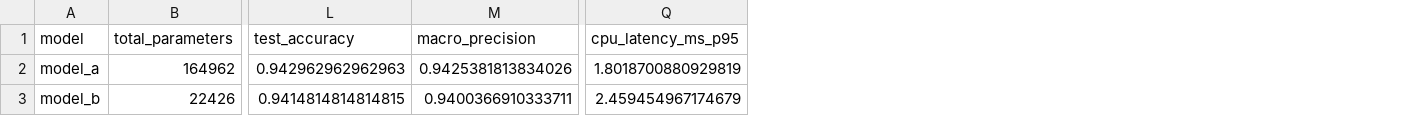
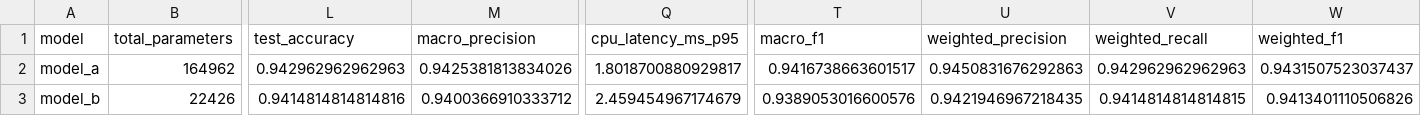
Before and after one commit to aacaas5/EN3150_A03, a CSV file: results/tables/custom_models.csv, drawn as a sheet; only a part is shown, gaps mark what is left out; the diff names each change by its address in the sheet, - before the commit and + after, or states it on an @@ line.

```diff
--- a/results/tables/custom_models.csv
+++ b/results/tables/custom_models.csv
+column T (macro_f1), rows 2-3: 0.9416738663601517 | 0.9389053016600576
+column U (weighted_precision), rows 2-3: 0.9450831676292863 | 0.9421946967218435
+column V (weighted_recall), rows 2-3: 0.942962962962963 | 0.9414814814814815
+column W (weighted_f1), rows 2-3: 0.9431507523037437 | 0.9413401110506826
-Q2 (cpu_latency_ms_p95): 1.8018700880929819
+Q2 (cpu_latency_ms_p95): 1.8018700880929817
-L3 (test_accuracy): 0.9414814814814815
+L3 (test_accuracy): 0.9414814814814816
-M3 (macro_precision): 0.9400366910333711
+M3 (macro_precision): 0.9400366910333712
```
Also changed, not shown: results/tables/final_comparison.csv, results/tables/pretrained_models.csv, 42 other files.
